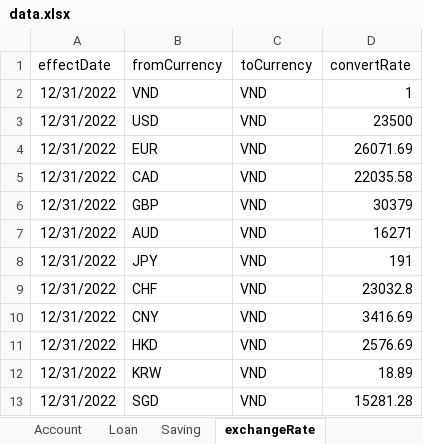
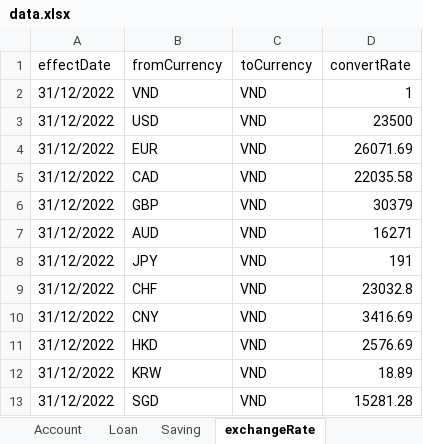
Before and after one commit to nguyenhuybinh2604/nguyenhuybinh2604.github.io, an Excel workbook: java/project-JavaBank/out/production/project-JavaBank/io/data.xlsx, sheet exchangeRate, drawn as a sheet; values as stored, in another font and other column widths than the file's, no borders; the diff names each change by its address in the sheet, - before the commit and + after, or states it on an @@ line.

```diff
--- a/java/project-JavaBank/out/production/project-JavaBank/io/data.xlsx (sheet exchangeRate)
+++ b/java/project-JavaBank/out/production/project-JavaBank/io/data.xlsx (sheet exchangeRate)
-A2:A13 (effectDate): 12/31/2022
+A2:A13 (effectDate): 31/12/2022
```
Also changed, not shown: sheet interestRate, sheet Account, sheet Saving, sheet BS, sheet Loan, sheet Person, 5 more sheets, java/project-JavaBank/data.xlsx, 13 other files.
